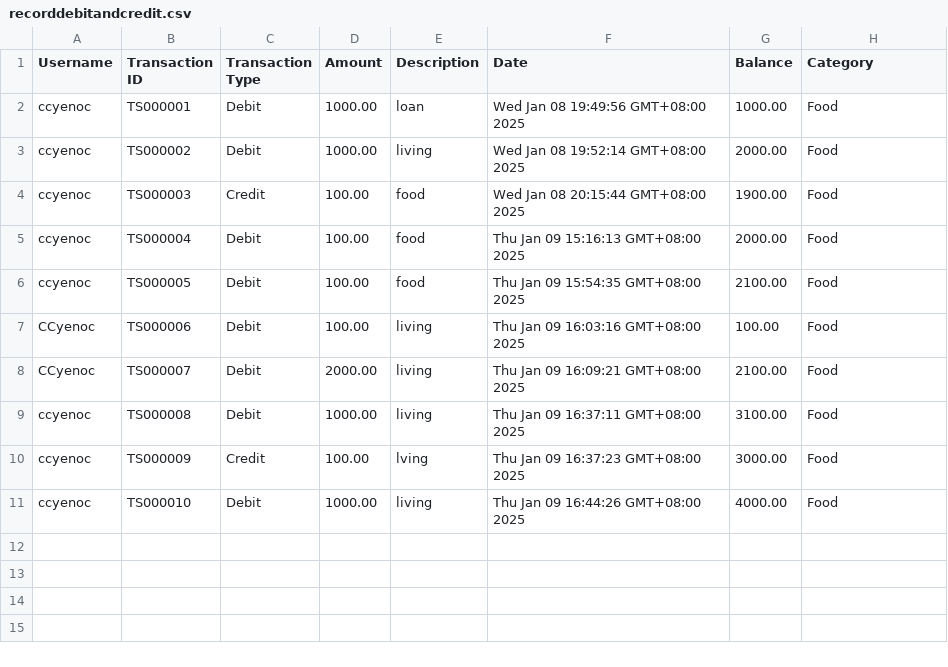
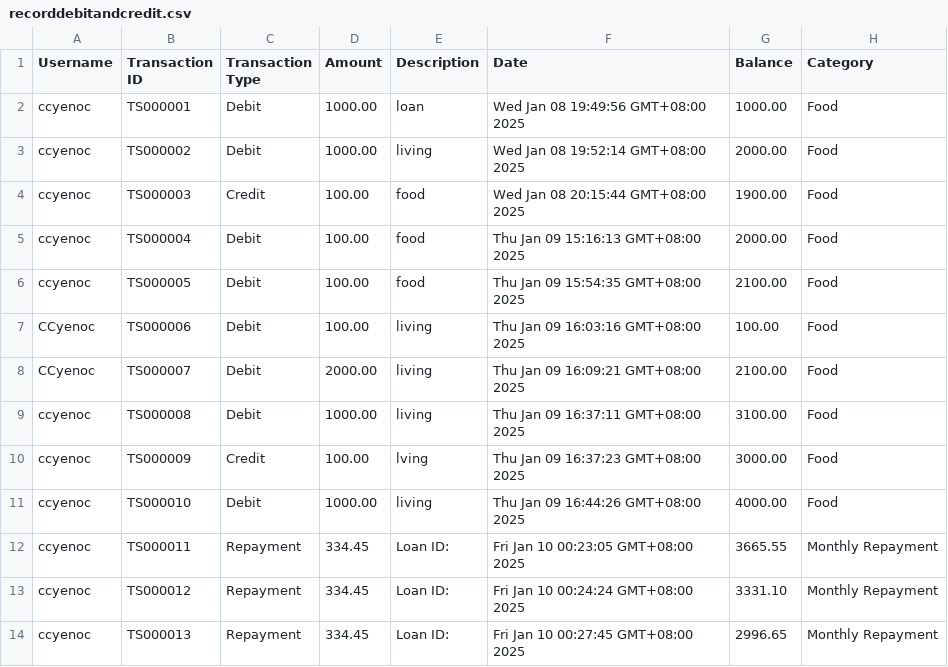
Before and after one commit to ccyenoc/InsideOut-LedgerSystem, a CSV file: out/production/InsideOut-LedgerSystem/recorddebitandcredit.csv, drawn as a sheet.

```diff
--- a/out/production/InsideOut-LedgerSystem/recorddebitandcredit.csv
+++ b/out/production/InsideOut-LedgerSystem/recorddebitandcredit.csv
@@ -11 +11,4 @@ ccyenoc,TS000009,Credit,100.00,lving,Thu Jan 09 16:37:23 GMT+08:00 2025,3000.00,
 ccyenoc,TS000010,Debit,1000.00,living,Thu Jan 09 16:44:26 GMT+08:00 2025,4000.00,Food
+ccyenoc,TS000011,Repayment,334.45,Loan ID: ,Fri Jan 10 00:23:05 GMT+08:00 2025,3665.55,Monthly Repayment
+ccyenoc,TS000012,Repayment,334.45,Loan ID: ,Fri Jan 10 00:24:24 GMT+08:00 2025,3331.10,Monthly Repayment
+ccyenoc,TS000013,Repayment,334.45,Loan ID: ,Fri Jan 10 00:27:45 GMT+08:00 2025,2996.65,Monthly Repayment
```
Also changed, not shown: out/production/InsideOut-LedgerSystem/creditloan-apply.csv, out/production/InsideOut-LedgerSystem/creditloan-repay - Sheet1.csv, 8 other files.
